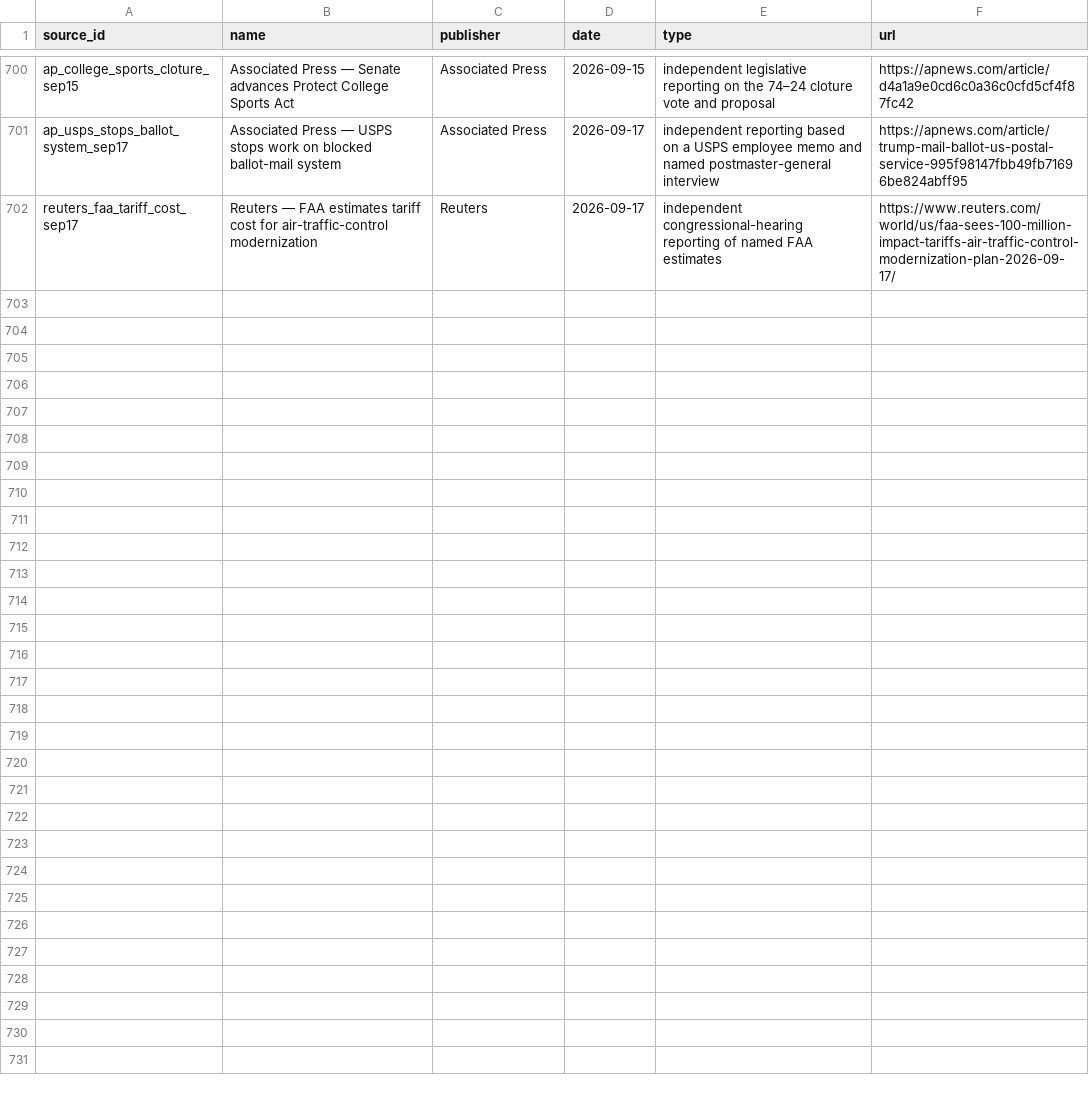
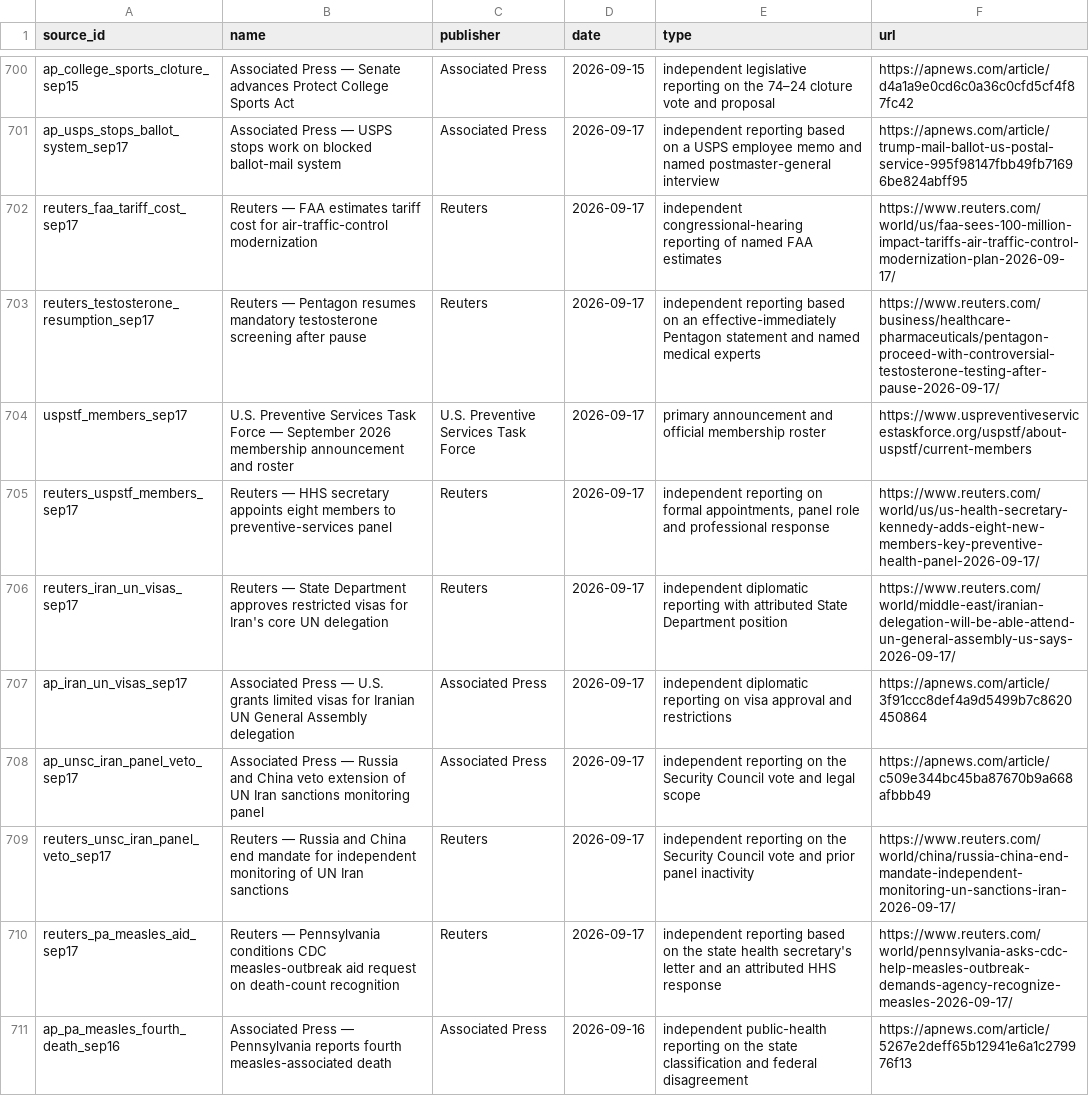
Before and after one commit to PauseBeforeHarmProtocol/the-record, a CSV file: data/source_ledger.csv, drawn as a sheet; only a part is shown, gaps mark what is left out; the diff names each change by its address in the sheet, - before the commit and + after, or states it on an @@ line.

```diff
--- a/data/source_ledger.csv
+++ b/data/source_ledger.csv
+row 703: reuters_testosterone_resumption_sep17 | Reuters — Pentagon resumes mandatory testosterone screening after pause | Reuters | 2026-09-17 | independent reporting based on an effective-immediately Pentagon statement and named medical experts | https://www.reuters.com/business/healthcare-pharmaceuticals/pentagon-proceed-with-controversial-testosterone-testing-after-pause-2026-09-17/
+row 704: uspstf_members_sep17 | U.S. Preventive Services Task Force — September 2026 membership announcement and roster | U.S. Preventive Services Task Force | 2026-09-17 | primary announcement and official membership roster | https://www.uspreventiveservicestaskforce.org/uspstf/about-uspstf/current-members
+row 705: reuters_uspstf_members_sep17 | Reuters — HHS secretary appoints eight members to preventive-services panel | Reuters | 2026-09-17 | independent reporting on formal appointments, panel role and professional response | https://www.reuters.com/world/us/us-health-secretary-kennedy-adds-eight-new-members-key-preventive-health-panel-2026-09-17/
+row 706: reuters_iran_un_visas_sep17 | Reuters — State Department approves restricted visas for Iran's core UN delegation | Reuters | 2026-09-17 | independent diplomatic reporting with attributed State Department position | https://www.reuters.com/world/middle-east/iranian-delegation-will-be-able-attend-un-general-assembly-us-says-2026-09-17/
+row 707: ap_iran_un_visas_sep17 | Associated Press — U.S. grants limited visas for Iranian UN General Assembly delegation | Associated Press | 2026-09-17 | independent diplomatic reporting on visa approval and restrictions | https://apnews.com/article/3f91ccc8def4a9d5499b7c8620450864
+row 708: ap_unsc_iran_panel_veto_sep17 | Associated Press — Russia and China veto extension of UN Iran sanctions monitoring panel | Associated Press | 2026-09-17 | independent reporting on the Security Council vote and legal scope | https://apnews.com/article/c509e344bc45ba87670b9a668afbbb49
+row 709: reuters_unsc_iran_panel_veto_sep17 | Reuters — Russia and China end mandate for independent monitoring of UN Iran sanctions | Reuters | 2026-09-17 | independent reporting on the Security Council vote and prior panel inactivity | https://www.reuters.com/world/china/russia-china-end-mandate-independent-monitoring-un-sanctions-iran-2026-09-17/
+row 710: reuters_pa_measles_aid_sep17 | Reuters — Pennsylvania conditions CDC measles-outbreak aid request on death-count recognition | Reuters | 2026-09-17 | independent reporting based on the state health secretary's letter and an attributed HHS response | https://www.reuters.com/world/pennsylvania-asks-cdc-help-measles-outbreak-demands-agency-recognize-measles-2026-09-17/
+row 711: ap_pa_measles_fourth_death_sep16 | Associated Press — Pennsylvania reports fourth measles-associated death | Associated Press | 2026-09-16 | independent public-health reporting on the state classification and federal disagreement | https://apnews.com/article/5267e2deff65b12941e6a1c279976f13
```
Also changed, not shown: 41 other files.
